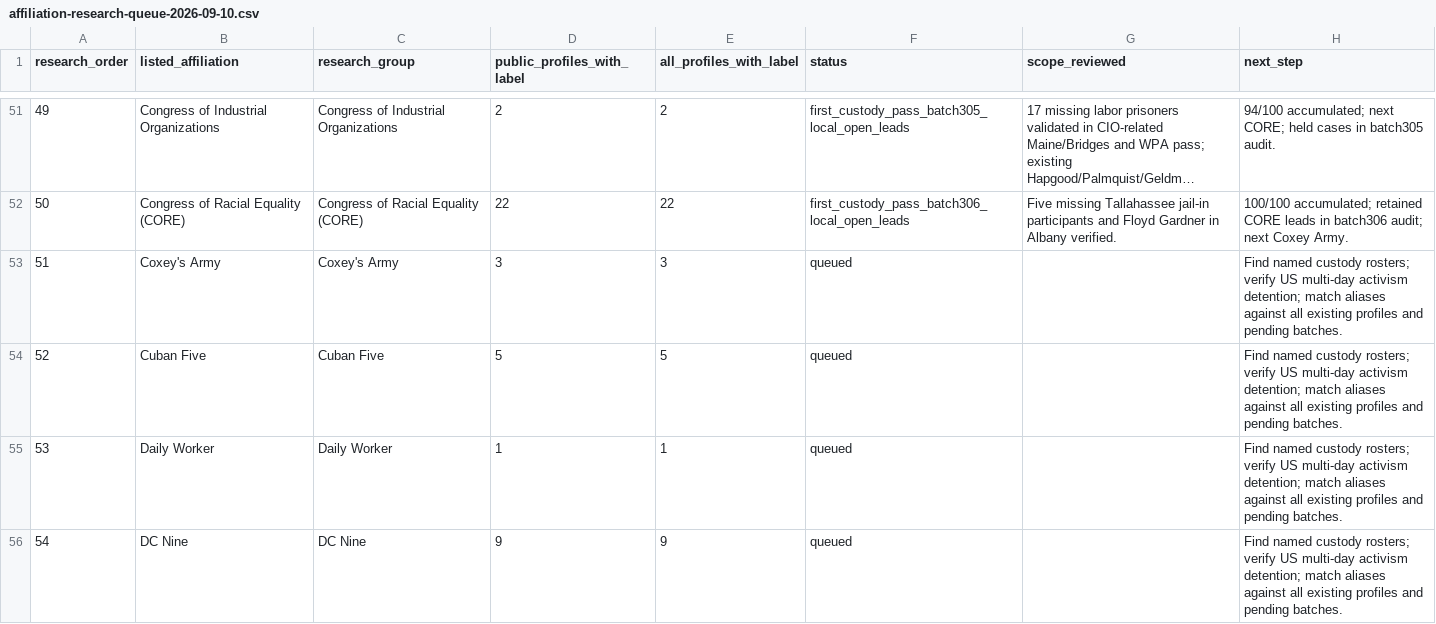
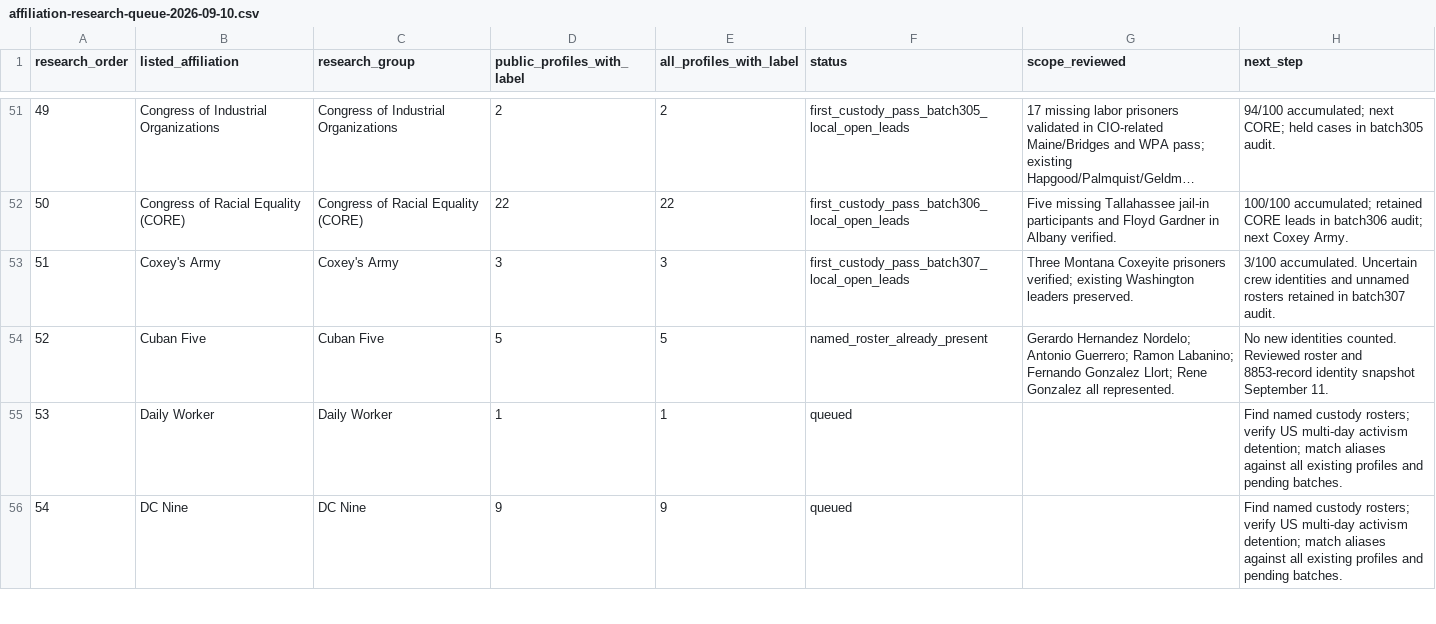
Before and after one commit to nativenewengland/NPPC-Website, a CSV file: database/data/audits/affiliation-research-queue-2026-09-10.csv, drawn as a sheet; only a part is shown, gaps mark what is left out; long unchanged cells end in ….

Commit message:
Add three verified Montana Coxeyite prisoners in batch 307

```diff
--- a/database/data/audits/affiliation-research-queue-2026-09-10.csv
+++ b/database/data/audits/affiliation-research-queue-2026-09-10.csv
@@ -52,4 +52,4 @@ research_order,listed_affiliation,research_group,public_profiles_with_label,all_
 50,Congress of Racial Equality (CORE),Congress of Racial Equality (CORE),22,22,first_custody_pass_batch306_local_open_leads,Five missing Tallahassee jail-in participants and Floyd Gardner in Albany verified.,100/100 accumulated; retained CORE leads in batch306 audit; next Coxey Army.
-51,Coxey's Army,Coxey's Army,3,3,queued,,Find named custody rosters; verify US multi-day activism detention; match aliases against all existing profiles and pending batches.
-52,Cuban Five,Cuban Five,5,5,queued,,Find named custody rosters; verify US multi-day activism detention; match aliases against all existing profiles and pending batches.
+51,Coxey's Army,Coxey's Army,3,3,first_custody_pass_batch307_local_open_leads,Three Montana Coxeyite prisoners verified; existing Washington leaders preserved.,3/100 accumulated. Uncertain crew identities and unnamed rosters retained in batch307 audit.
+52,Cuban Five,Cuban Five,5,5,named_roster_already_present,Gerardo Hernandez Nordelo; Antonio Guerrero; Ramon Labanino; Fernando Gonzalez Llort; Rene Gonzalez all represented.,No new identities counted. Reviewed roster and 8853-record identity snapshot September 11.
 53,Daily Worker,Daily Worker,1,1,queued,,Find named custody rosters; verify US multi-day activism detention; match aliases against all existing profiles and pending batches.
```
Also changed, not shown: 6 other files.
